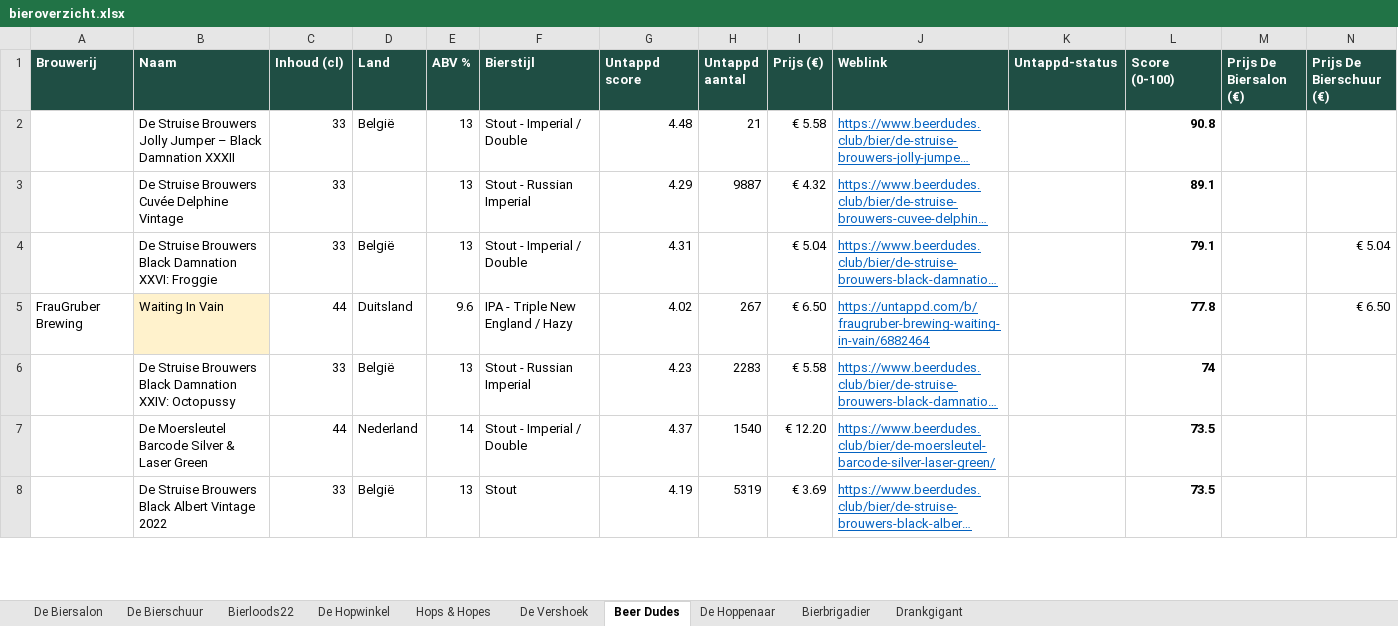
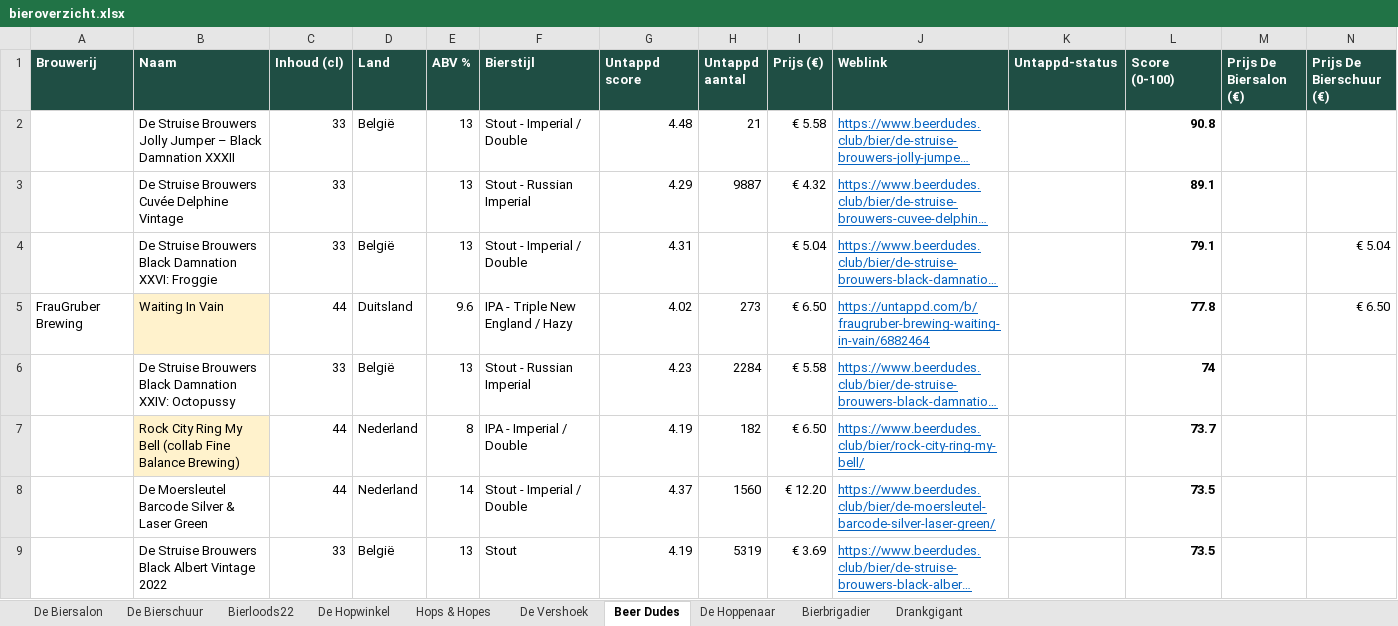
Before and after one commit to RdG-Bier/DeBierScraper, an Excel workbook: docs/bieroverzicht.xlsx, sheet Beer Dudes, drawn as a sheet; only a part is shown; long unchanged cells end in …; values as stored, in another font and other column widths than the file's, no borders; conditional formats not drawn; addresses are those after the commit; rows hold the shown columns only; the diff covers the shown part only; the diff names each change by its address in the sheet, - before the commit and + after, or states it on an @@ line.

```diff
--- a/docs/bieroverzicht.xlsx (sheet Beer Dudes)
+++ b/docs/bieroverzicht.xlsx (sheet Beer Dudes)
-H5 (Untappd aantal): 267
+H5 (Untappd aantal): 273
-H6 (Untappd aantal): 2283
+H6 (Untappd aantal): 2284
+row 7:  | Rock City Ring My Bell (collab Fine Balance Brewing) | 44 | Nederland | 8 | IPA - Imperial / Double | 4.19 | 182 | € 6.50 | https://www.beerdudes.club/bier/rock-city-ring-my-bell/ |  | 73.7
-H8 (Untappd aantal): 1540
+H8 (Untappd aantal): 1560
```
Also changed, not shown: 5 added rows and 13 edited cells elsewhere in this sheet, sheet De Biersalon, sheet Hops & Hopes, sheet Bierbrigadier, sheet Bierloods22, sheet De Hopwinkel, sheet De Vershoek, 3 more sheets, 27 other files.
